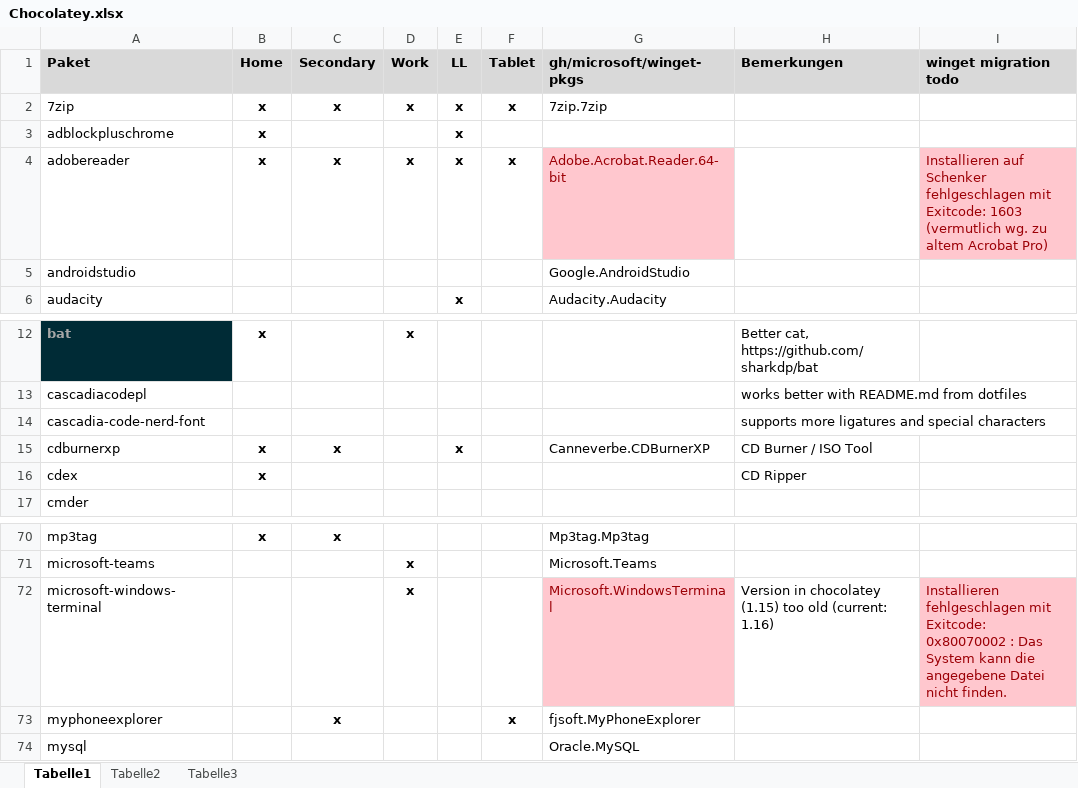
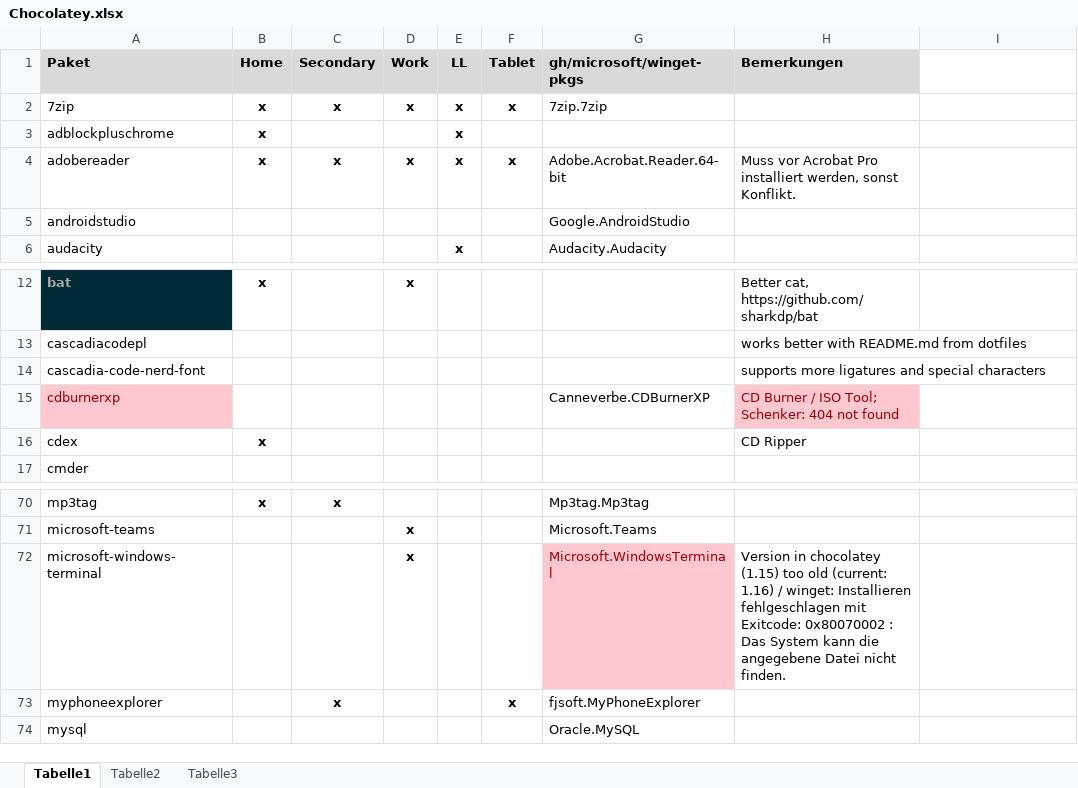
Before and after one commit to psicho2000/wiki, an Excel workbook: Settings/Chocolatey/Chocolatey.xlsx, sheet Tabelle1, drawn as a sheet; only a part is shown, gaps mark what is left out; values as stored, in another font and other column widths than the file's, no borders; the diff names each change by its address in the sheet, - before the commit and + after, or states it on an @@ line.

Commit message:
docs: add chocolatey info

```diff
--- a/Settings/Chocolatey/Chocolatey.xlsx (sheet Tabelle1)
+++ b/Settings/Chocolatey/Chocolatey.xlsx (sheet Tabelle1)
-I1: winget migration todo
+I1: (empty)
-I1 fill: #D9D9D9
+I1 fill: none
@@ G4 fill: #FFC7CE → none, text colour: #9C0006 → black @@
-H4 (Bemerkungen): (empty)
+H4 (Bemerkungen): Muss vor Acrobat Pro installiert werden, sonst Konflikt.
-I4: Installieren auf Schenker fehlgeschlagen mit Exitcode: 1603 (vermutlich wg. zu altem Acrobat Pro)
+I4: (empty)
-I4 fill: #FFC7CE
+I4 fill: none
@@ A15 fill: none → #FFC7CE, text colour: black → #9C0006 @@
-B15 (Home): x
+B15 (Home): (empty)
-C15 (Secondary): x
+C15 (Secondary): (empty)
-E15 (LL): x
+E15 (LL): (empty)
-H15 (Bemerkungen): CD Burner / ISO Tool
+H15 (Bemerkungen): CD Burner / ISO Tool; Schenker: 404 not found
@@ H15 fill: none → #FFC7CE, text colour: black → #9C0006 @@
-H72 (Bemerkungen): …(current: 1.16)
+H72 (Bemerkungen): …(current: 1.16) / winget: Installieren fehlgeschlagen mit Exitcode: 0x80070002 : Das System kann die angegebene Datei nicht finden.
-I72: Installieren fehlgeschlagen mit Exitcode: 0x80070002 : Das System kann die angegebene Datei nicht finden.
+I72: (empty)
-I72 fill: #FFC7CE
+I72 fill: none
```
